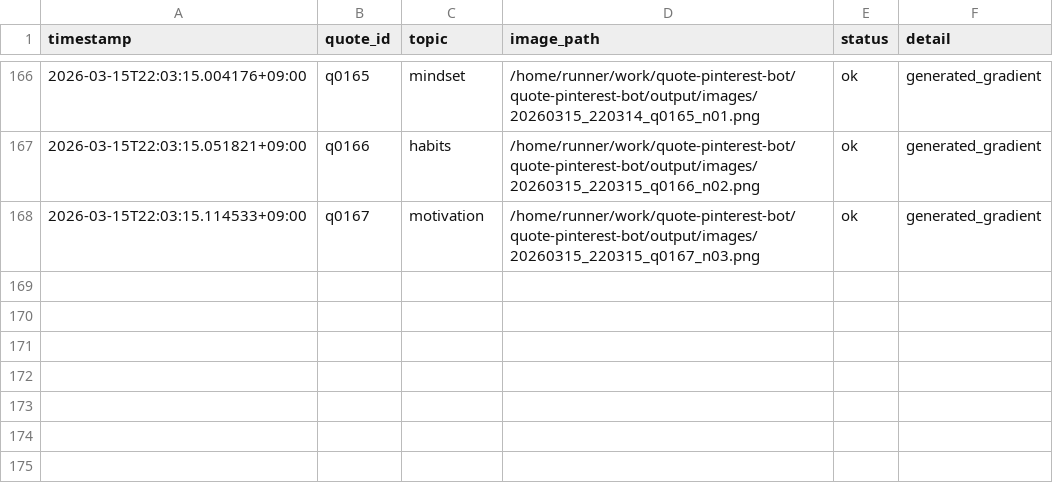
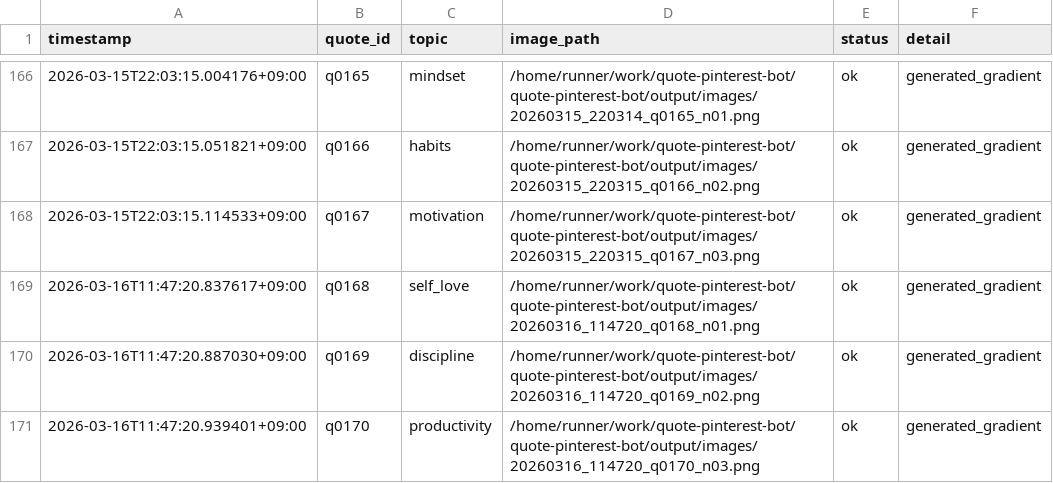
Before and after one commit to p-yoshikawa/quote-pinterest-bot, a CSV file: logs/posts.csv, drawn as a sheet; only a part is shown, gaps mark what is left out.

Commit message:
bot: auto generate 3 images

```diff
--- a/logs/posts.csv
+++ b/logs/posts.csv
@@ -168 +168,4 @@ timestamp,quote_id,topic,image_path,status,detail
 2026-03-15T22:03:15.114533+09:00,q0167,motivation,/home/runner/work/quote-pinterest-bot/quote-pinterest-bot/output/images/20260315_220315_q0167_n03.png,ok,generated_gradient
+2026-03-16T11:47:20.837617+09:00,q0168,self_love,/home/runner/work/quote-pinterest-bot/quote-pinterest-bot/output/images/20260316_114720_q0168_n01.png,ok,generated_gradient
+2026-03-16T11:47:20.887030+09:00,q0169,discipline,/home/runner/work/quote-pinterest-bot/quote-pinterest-bot/output/images/20260316_114720_q0169_n02.png,ok,generated_gradient
+2026-03-16T11:47:20.939401+09:00,q0170,productivity,/home/runner/work/quote-pinterest-bot/quote-pinterest-bot/output/images/20260316_114720_q0170_n03.png,ok,generated_gradient
```
Also changed, not shown: 4 other files.
